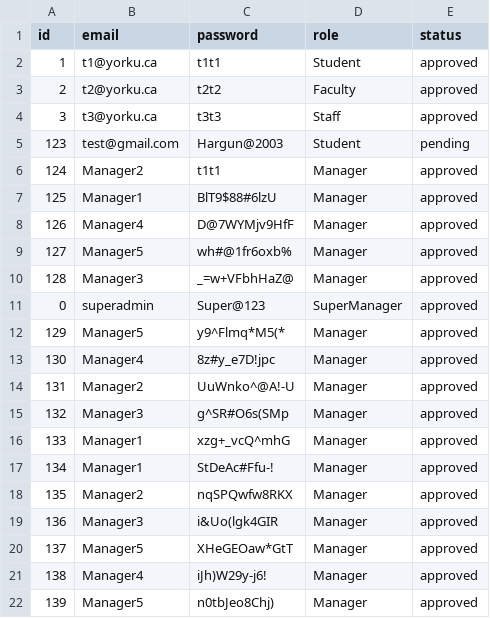
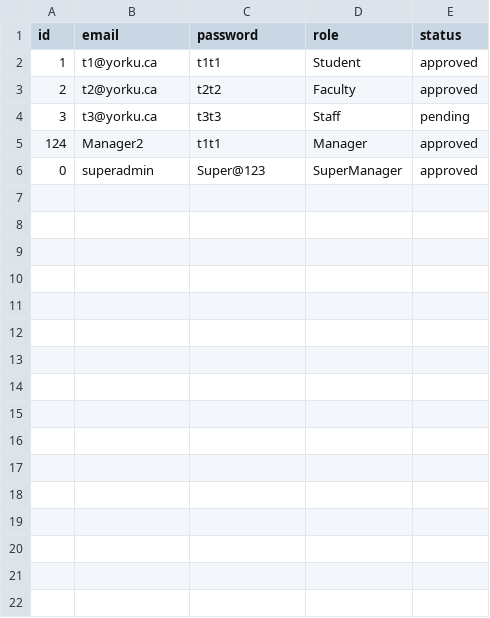
Before and after one commit to Hargun3/ParkingManagement, a CSV file: Deliverable2/user.csv, drawn as a sheet; only a part is shown; the diff covers the shown part only.

Commit message:
updated_approved_logic

```diff
--- a/Deliverable2/user.csv
+++ b/Deliverable2/user.csv
@@ -3,20 +3,4 @@ id,email,password,role,status
 2,t2@yorku.ca,t2t2,Faculty,approved
-3,t3@yorku.ca,t3t3,Staff,approved
-123,test@gmail.com,Hargun@2003,Student,pending
+3,t3@yorku.ca,t3t3,Staff,pending
 124,Manager2,t1t1,Manager,approved
-125,Manager1,BlT9$88#6lzU,Manager,approved
-126,Manager4,D@7WYMjv9HfF,Manager,approved
-127,Manager5,wh#@1fr6oxb%,Manager,approved
-128,Manager3,_=w+VFbhHaZ@,Manager,approved
 0,superadmin,Super@123,SuperManager,approved
-129,Manager5,y9^Flmq*M5(*,Manager,approved
-130,Manager4,8z#y_e7D!jpc,Manager,approved
-131,Manager2,UuWnko^@A!-U,Manager,approved
-132,Manager3,g^SR#O6s(SMp,Manager,approved
-133,Manager1,xzg+_vcQ^mhG,Manager,approved
-134,Manager1,StDeAc#Ffu-!,Manager,approved
-135,Manager2,nqSPQwfw8RKX,Manager,approved
-136,Manager3,i&Uo(lgk4GIR,Manager,approved
-137,Manager5,XHeGEOaw*GtT,Manager,approved
-138,Manager4,iJh)W29y-j6!,Manager,approved
-139,Manager5,n0tbJeo8Chj),Manager,approved
```
Also changed, not shown: 10 removed rows elsewhere in this file, 7 other files.
